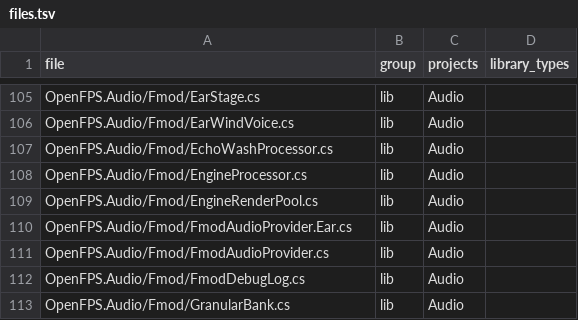
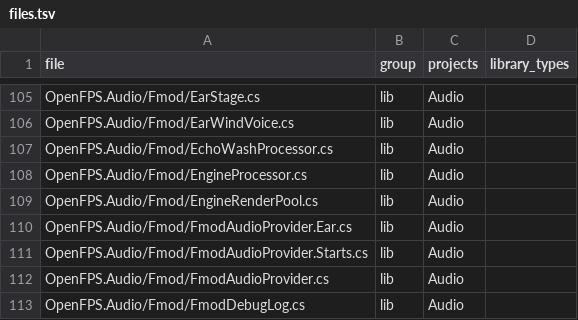
Before and after one commit to churst90/open-fps, a TSV file: OpenFPS.Tests/LibraryBoundary/files.tsv, drawn as a sheet; only a part is shown, gaps mark what is left out; the shorter side is filled out with more unchanged rows.

```diff
--- a/OpenFPS.Tests/LibraryBoundary/files.tsv
+++ b/OpenFPS.Tests/LibraryBoundary/files.tsv
@@ -110,2 +110,3 @@ OpenFPS.Audio/Fmod/EngineRenderPool.cs	lib	Audio
 OpenFPS.Audio/Fmod/FmodAudioProvider.Ear.cs	lib	Audio	
+OpenFPS.Audio/Fmod/FmodAudioProvider.Starts.cs	lib	Audio	
 OpenFPS.Audio/Fmod/FmodAudioProvider.cs	lib	Audio	
```
Also changed, not shown: OpenFPS.Tests/EnginePackages/files.tsv, 4 other files.
